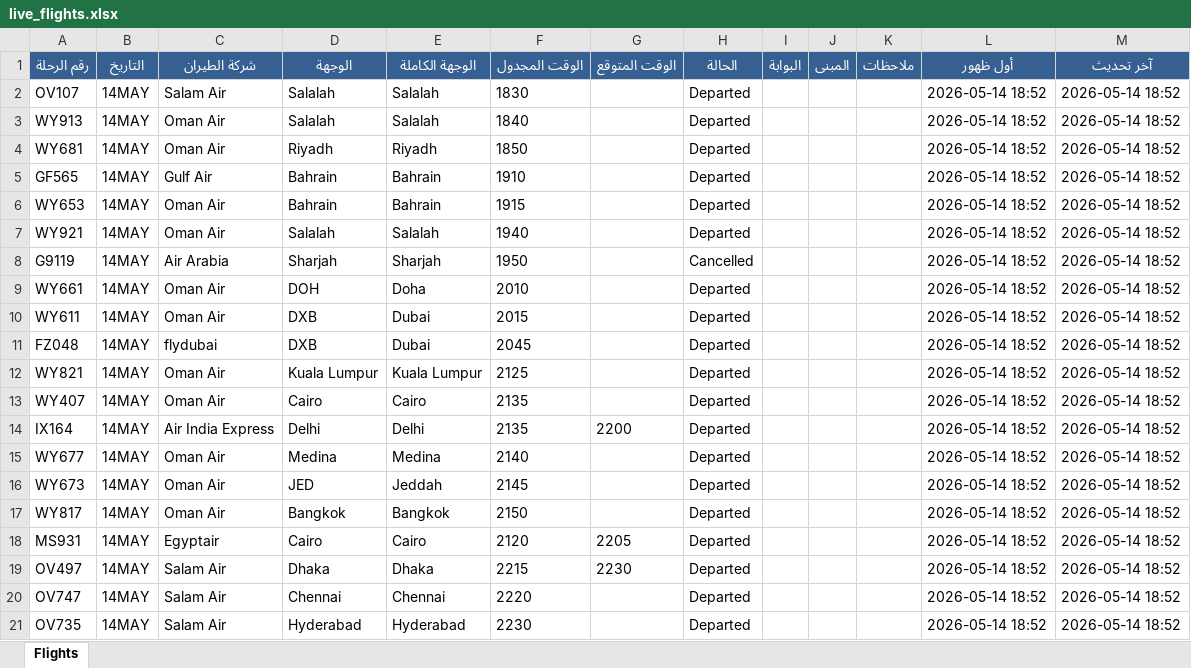
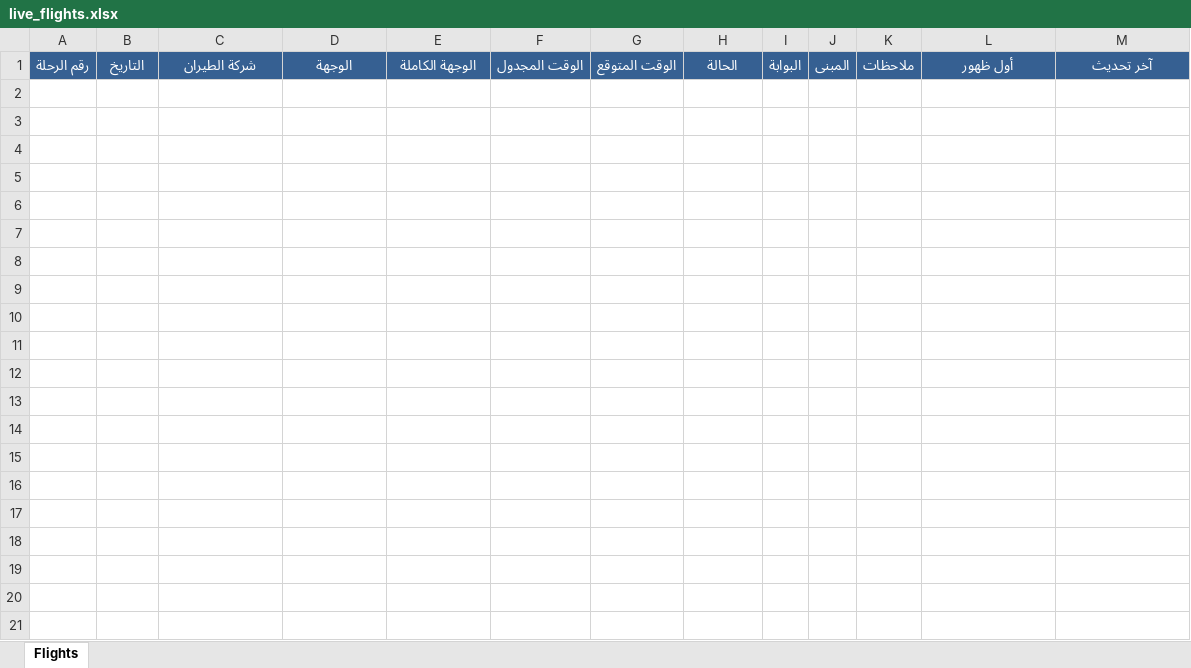
Before and after one commit to khalidsaif912/live-flights, an Excel workbook: flight_data/live_flights.xlsx, sheet Flights, drawn as a sheet; only a part is shown; values as stored, in another font and other column widths than the file's, no borders; the diff covers the shown part only; the diff names each change by its address in the sheet, - before the commit and + after, or states it on an @@ line.

```diff
--- a/flight_data/live_flights.xlsx (sheet Flights)
+++ b/flight_data/live_flights.xlsx (sheet Flights)
-row 2: OV107 | 14MAY | Salam Air | Salalah | Salalah | 1830 |  | Departed |  |  |  | 2026-05-14 18:52 | 2026-05-14 18:52
-row 3: WY913 | 14MAY | Oman Air | Salalah | Salalah | 1840 |  | Departed |  |  |  | 2026-05-14 18:52 | 2026-05-14 18:52
-row 4: WY681 | 14MAY | Oman Air | Riyadh | Riyadh | 1850 |  | Departed |  |  |  | 2026-05-14 18:52 | 2026-05-14 18:52
-row 5: GF565 | 14MAY | Gulf Air | Bahrain | Bahrain | 1910 |  | Departed |  |  |  | 2026-05-14 18:52 | 2026-05-14 18:52
-row 6: WY653 | 14MAY | Oman Air | Bahrain | Bahrain | 1915 |  | Departed |  |  |  | 2026-05-14 18:52 | 2026-05-14 18:52
-row 7: WY921 | 14MAY | Oman Air | Salalah | Salalah | 1940 |  | Departed |  |  |  | 2026-05-14 18:52 | 2026-05-14 18:52
-row 8: G9119 | 14MAY | Air Arabia | Sharjah | Sharjah | 1950 |  | Cancelled |  |  |  | 2026-05-14 18:52 | 2026-05-14 18:52
-row 9: WY661 | 14MAY | Oman Air | DOH | Doha | 2010 |  | Departed |  |  |  | 2026-05-14 18:52 | 2026-05-14 18:52
-row 10: WY611 | 14MAY | Oman Air | DXB | Dubai | 2015 |  | Departed |  |  |  | 2026-05-14 18:52 | 2026-05-14 18:52
-row 11: FZ048 | 14MAY | flydubai | DXB | Dubai | 2045 |  | Departed |  |  |  | 2026-05-14 18:52 | 2026-05-14 18:52
-row 12: WY821 | 14MAY | Oman Air | Kuala Lumpur | Kuala Lumpur | 2125 |  | Departed |  |  |  | 2026-05-14 18:52 | 2026-05-14 18:52
-row 13: WY407 | 14MAY | Oman Air | Cairo | Cairo | 2135 |  | Departed |  |  |  | 2026-05-14 18:52 | 2026-05-14 18:52
-row 14: IX164 | 14MAY | Air India Express | Delhi | Delhi | 2135 | 2200 | Departed |  |  |  | 2026-05-14 18:52 | 2026-05-14 18:52
-row 15: WY677 | 14MAY | Oman Air | Medina | Medina | 2140 |  | Departed |  |  |  | 2026-05-14 18:52 | 2026-05-14 18:52
-row 16: WY673 | 14MAY | Oman Air | JED | Jeddah | 2145 |  | Departed |  |  |  | 2026-05-14 18:52 | 2026-05-14 18:52
-row 17: WY817 | 14MAY | Oman Air | Bangkok | Bangkok | 2150 |  | Departed |  |  |  | 2026-05-14 18:52 | 2026-05-14 18:52
-row 18: MS931 | 14MAY | Egyptair | Cairo | Cairo | 2120 | 2205 | Departed |  |  |  | 2026-05-14 18:52 | 2026-05-14 18:52
-row 19: OV497 | 14MAY | Salam Air | Dhaka | Dhaka | 2215 | 2230 | Departed |  |  |  | 2026-05-14 18:52 | 2026-05-14 18:52
-row 20: OV747 | 14MAY | Salam Air | Chennai | Chennai | 2220 |  | Departed |  |  |  | 2026-05-14 18:52 | 2026-05-14 18:52
-row 21: OV735 | 14MAY | Salam Air | Hyderabad | Hyderabad | 2230 |  | Departed |  |  |  | 2026-05-14 18:52 | 2026-05-14 18:52
```
Also changed, not shown: 84 removed rows elsewhere in this sheet, flight_data/archive_flights.xlsx, 3 other files.
